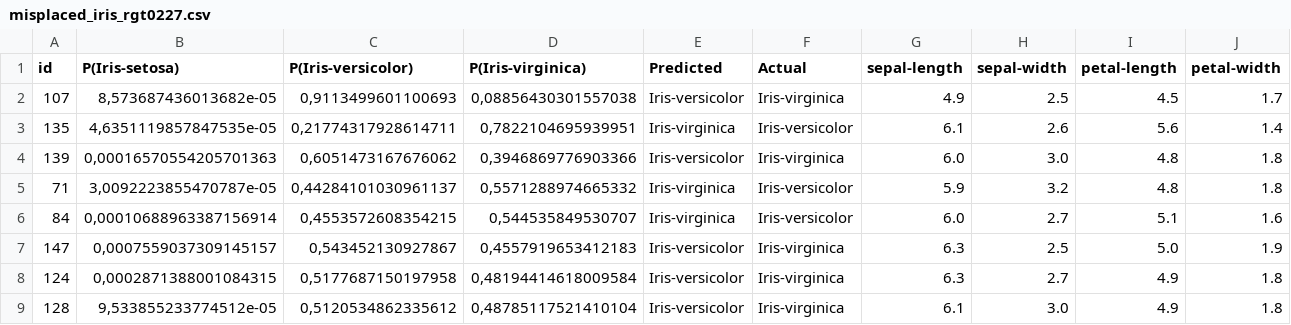
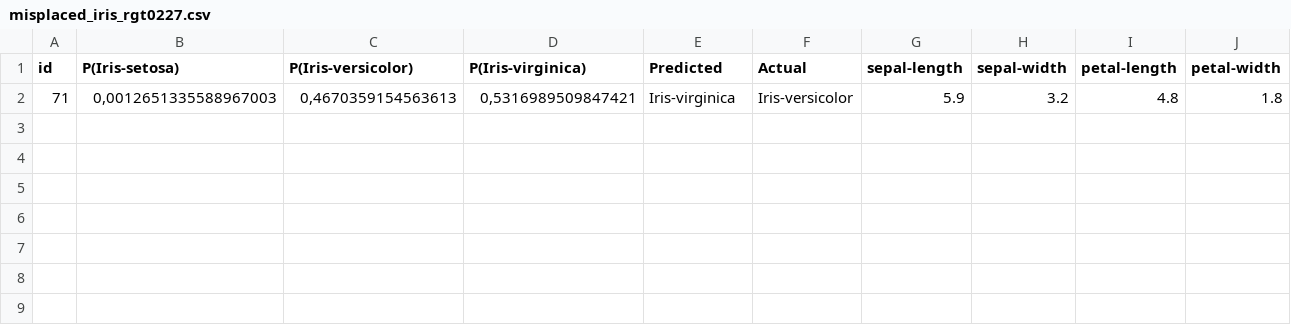
Before and after one commit to slimebob1975/JBGautoclass-jupyter, a CSV file: src/IAFautoclass/output/misplaced_iris_rgt0227.csv, drawn as a sheet.

```diff
--- a/src/IAFautoclass/output/misplaced_iris_rgt0227.csv
+++ b/src/IAFautoclass/output/misplaced_iris_rgt0227.csv
@@ -1,9 +1,2 @@
 id;P(Iris-setosa);P(Iris-versicolor);P(Iris-virginica);Predicted;Actual;sepal-length;sepal-width;petal-length;petal-width
-107;8,573687436013682e-05;0,9113499601100693;0,08856430301557038;Iris-versicolor;Iris-virginica;4.9;2.5;4.5;1.7
-135;4,6351119857847535e-05;0,21774317928614711;0,7822104695939951;Iris-virginica;Iris-versicolor;6.1;2.6;5.6;1.4
-139;0,00016570554205701363;0,6051473167676062;0,3946869776903366;Iris-versicolor;Iris-virginica;6.0;3.0;4.8;1.8
-71;3,0092223855470787e-05;0,44284101030961137;0,5571288974665332;Iris-virginica;Iris-versicolor;5.9;3.2;4.8;1.8
-84;0,00010688963387156914;0,4553572608354215;0,544535849530707;Iris-virginica;Iris-versicolor;6.0;2.7;5.1;1.6
-147;0,0007559037309145157;0,543452130927867;0,4557919653412183;Iris-versicolor;Iris-virginica;6.3;2.5;5.0;1.9
-124;0,0002871388001084315;0,5177687150197958;0,48194414618009584;Iris-versicolor;Iris-virginica;6.3;2.7;4.9;1.8
-128;9,533855233774512e-05;0,5120534862335612;0,48785117521410104;Iris-versicolor;Iris-virginica;6.1;3.0;4.9;1.8
+71;0,0012651335588967003;0,4670359154563613;0,5316989509847421;Iris-virginica;Iris-versicolor;5.9;3.2;4.8;1.8
```
Also changed, not shown: 4 other files.
